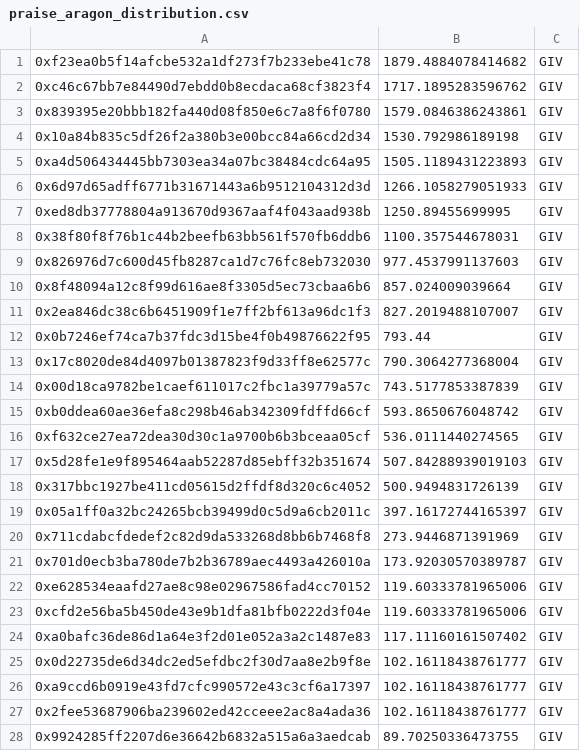
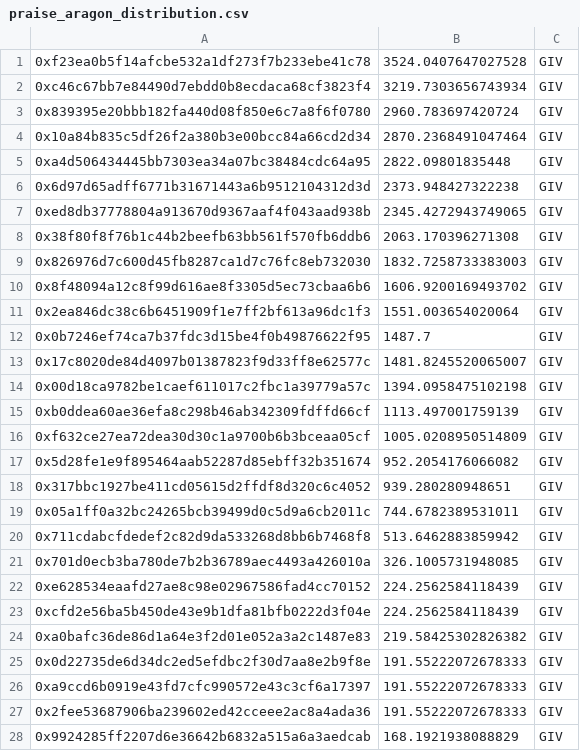
Before and after one commit to Giveth/giveth-rewards, a CSV file: distribution_rounds/round-1/distribution_results/raw_csv_exports/praise_aragon_distribution.csv, drawn as a sheet; only a part is shown; the diff covers the shown part only.

```diff
--- a/distribution_rounds/round-1/distribution_results/raw_csv_exports/praise_aragon_distribution.csv
+++ b/distribution_rounds/round-1/distribution_results/raw_csv_exports/praise_aragon_distribution.csv
@@ -1,28 +1,28 @@
-0xf23ea0b5f14afcbe532a1df273f7b233ebe41c78,1879.4884078414682,GIV
-0xc46c67bb7e84490d7ebdd0b8ecdaca68cf3823f4,1717.1895283596762,GIV
-0x839395e20bbb182fa440d08f850e6c7a8f6f0780,1579.0846386243861,GIV
-0x10a84b835c5df26f2a380b3e00bcc84a66cd2d34,1530.792986189198,GIV
-0xa4d506434445bb7303ea34a07bc38484cdc64a95,1505.1189431223893,GIV
-0x6d97d65adff6771b31671443a6b9512104312d3d,1266.1058279051933,GIV
-0xed8db37778804a913670d9367aaf4f043aad938b,1250.89455699995,GIV
-0x38f80f8f76b1c44b2beefb63bb561f570fb6ddb6,1100.357544678031,GIV
-0x826976d7c600d45fb8287ca1d7c76fc8eb732030,977.4537991137603,GIV
-0x8f48094a12c8f99d616ae8f3305d5ec73cbaa6b6,857.024009039664,GIV
-0x2ea846dc38c6b6451909f1e7ff2bf613a96dc1f3,827.2019488107007,GIV
-0x0b7246ef74ca7b37fdc3d15be4f0b49876622f95,793.44,GIV
-0x17c8020de84d4097b01387823f9d33ff8e62577c,790.3064277368004,GIV
-0x00d18ca9782be1caef611017c2fbc1a39779a57c,743.5177853387839,GIV
-0xb0ddea60ae36efa8c298b46ab342309fdffd66cf,593.8650676048742,GIV
-0xf632ce27ea72dea30d30c1a9700b6b3bceaa05cf,536.0111440274565,GIV
-0x5d28fe1e9f895464aab52287d85ebff32b351674,507.84288939019103,GIV
-0x317bbc1927be411cd05615d2ffdf8d320c6c4052,500.9494831726139,GIV
-0x05a1ff0a32bc24265bcb39499d0c5d9a6cb2011c,397.16172744165397,GIV
-0x711cdabcfdedef2c82d9da533268d8bb6b7468f8,273.9446871391969,GIV
-0x701d0ecb3ba780de7b2b36789aec4493a426010a,173.92030570389787,GIV
-0xe628534eaafd27ae8c98e02967586fad4cc70152,119.60333781965006,GIV
-0xcfd2e56ba5b450de43e9b1dfa81bfb0222d3f04e,119.60333781965006,GIV
-0xa0bafc36de86d1a64e3f2d01e052a3a2c1487e83,117.11160161507402,GIV
-0x0d22735de6d34dc2ed5efdbc2f30d7aa8e2b9f8e,102.16118438761777,GIV
-0xa9ccd6b0919e43fd7cfc990572e43c3cf6a17397,102.16118438761777,GIV
-0x2fee53687906ba239602ed42cceee2ac8a4ada36,102.16118438761777,GIV
-0x9924285ff2207d6e36642b6832a515a6a3aedcab,89.70250336473755,GIV
+0xf23ea0b5f14afcbe532a1df273f7b233ebe41c78,3524.0407647027528,GIV
+0xc46c67bb7e84490d7ebdd0b8ecdaca68cf3823f4,3219.7303656743934,GIV
+0x839395e20bbb182fa440d08f850e6c7a8f6f0780,2960.783697420724,GIV
+0x10a84b835c5df26f2a380b3e00bcc84a66cd2d34,2870.2368491047464,GIV
+0xa4d506434445bb7303ea34a07bc38484cdc64a95,2822.09801835448,GIV
+0x6d97d65adff6771b31671443a6b9512104312d3d,2373.948427322238,GIV
+0xed8db37778804a913670d9367aaf4f043aad938b,2345.4272943749065,GIV
+0x38f80f8f76b1c44b2beefb63bb561f570fb6ddb6,2063.170396271308,GIV
+0x826976d7c600d45fb8287ca1d7c76fc8eb732030,1832.7258733383003,GIV
+0x8f48094a12c8f99d616ae8f3305d5ec73cbaa6b6,1606.9200169493702,GIV
+0x2ea846dc38c6b6451909f1e7ff2bf613a96dc1f3,1551.003654020064,GIV
+0x0b7246ef74ca7b37fdc3d15be4f0b49876622f95,1487.7,GIV
+0x17c8020de84d4097b01387823f9d33ff8e62577c,1481.8245520065007,GIV
+0x00d18ca9782be1caef611017c2fbc1a39779a57c,1394.0958475102198,GIV
+0xb0ddea60ae36efa8c298b46ab342309fdffd66cf,1113.497001759139,GIV
+0xf632ce27ea72dea30d30c1a9700b6b3bceaa05cf,1005.0208950514809,GIV
+0x5d28fe1e9f895464aab52287d85ebff32b351674,952.2054176066082,GIV
+0x317bbc1927be411cd05615d2ffdf8d320c6c4052,939.280280948651,GIV
+0x05a1ff0a32bc24265bcb39499d0c5d9a6cb2011c,744.6782389531011,GIV
+0x711cdabcfdedef2c82d9da533268d8bb6b7468f8,513.6462883859942,GIV
+0x701d0ecb3ba780de7b2b36789aec4493a426010a,326.1005731948085,GIV
+0xe628534eaafd27ae8c98e02967586fad4cc70152,224.2562584118439,GIV
+0xcfd2e56ba5b450de43e9b1dfa81bfb0222d3f04e,224.2562584118439,GIV
+0xa0bafc36de86d1a64e3f2d01e052a3a2c1487e83,219.58425302826382,GIV
+0x0d22735de6d34dc2ed5efdbc2f30d7aa8e2b9f8e,191.55222072678333,GIV
+0xa9ccd6b0919e43fd7cfc990572e43c3cf6a17397,191.55222072678333,GIV
+0x2fee53687906ba239602ed42cceee2ac8a4ada36,191.55222072678333,GIV
+0x9924285ff2207d6e36642b6832a515a6a3aedcab,168.1921938088829,GIV
```
Also changed, not shown: 2 edited cells elsewhere in this file, distribution_rounds/round-1/distribution_results/raw_csv_exports/extended_praise_data.csv, distribution_rounds/round-1/distribution_results/raw_csv_exports/final_praise_token_allocation.csv, 7 other files.
